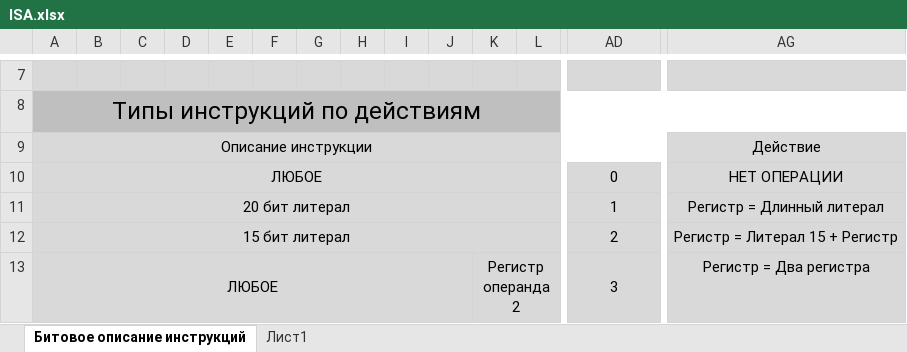
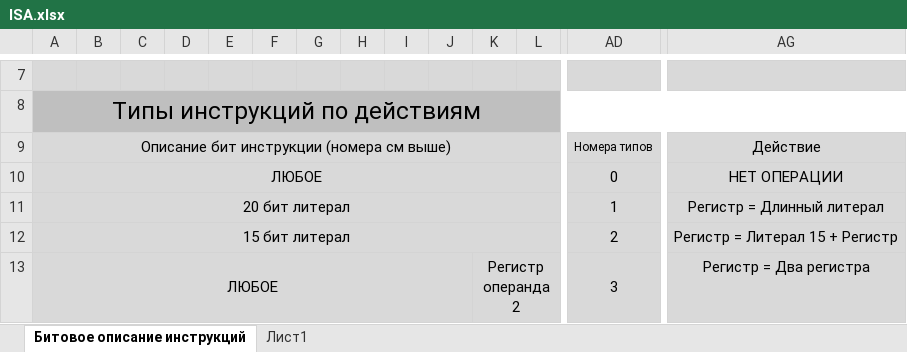
Before and after one commit to Teimir/UARTP, an Excel workbook: ISA.xlsx, sheet Битовое описание инструкций, drawn as a sheet; only a part is shown, gaps mark what is left out; values as stored, in another font and other column widths than the file's, no borders; removed rows and columns are numbered as before the commit, all else as after; rows hold the shown columns only; the diff names each change by its address in the sheet, - before the commit and + after, or states it on an @@ line.

```diff
--- a/ISA.xlsx (sheet Битовое описание инструкций)
+++ b/ISA.xlsx (sheet Битовое описание инструкций)
-row 9: Описание инструкции |  |  |  |  |  |  |  |  |  |  |  |  | Действие
+row 9: Описание бит инструкции (номера см выше) |  |  |  |  |  |  |  |  |  |  |  | Номера типов | Действие
```
Also changed, not shown: 2 other files.
